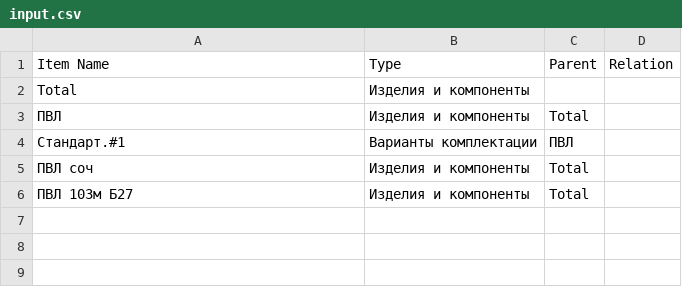
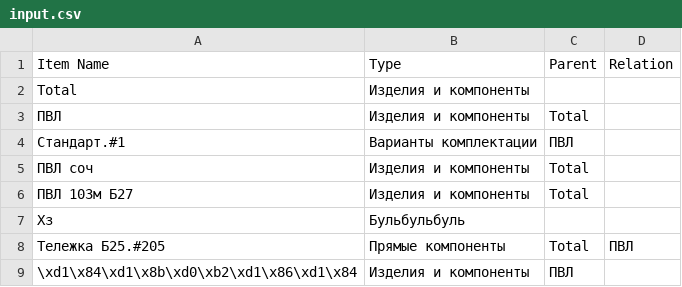
Before and after one commit to aldzero/gentree, a CSV file: storage/input/input.csv, drawn as a sheet.

```diff
--- a/storage/input/input.csv
+++ b/storage/input/input.csv
@@ -6 +6,4 @@
 "ПВЛ 103м Б27";"Изделия и компоненты";"Total";
+"Хз";"Бульбульбуль";;
+"Тележка Б25.#205";"Прямые компоненты";"Total";"ПВЛ"
+"\xd1\x84\xd1\x8b\xd0\xb2\xd1\x86\xd1\x84";"Изделия и компоненты";"ПВЛ";
```
Also changed, not shown: 8 other files.
